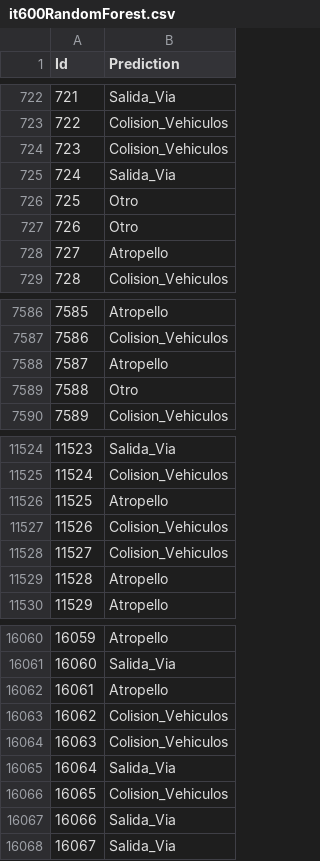
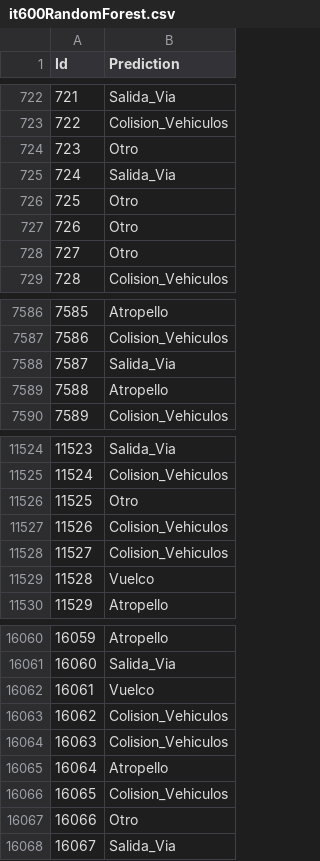
Before and after one commit to LauraLaureus/DataScienceInR, a CSV file: Preprocessing/it600RandomForest.csv, drawn as a sheet; only a part is shown, gaps mark what is left out; the diff covers the shown part only.

```diff
--- a/Preprocessing/it600RandomForest.csv
+++ b/Preprocessing/it600RandomForest.csv
@@ -723,3 +723,3 @@
 722,"Colision_Vehiculos"
-723,"Colision_Vehiculos"
+723,"Otro"
 724,"Salida_Via"
@@ -727,3 +727,3 @@
 726,"Otro"
-727,"Atropello"
+727,"Otro"
 728,"Colision_Vehiculos"
@@ -7587,4 +7587,4 @@
 7586,"Colision_Vehiculos"
-7587,"Atropello"
-7588,"Otro"
+7587,"Salida_Via"
+7588,"Atropello"
 7589,"Colision_Vehiculos"
@@ -11525,6 +11525,6 @@
 11524,"Colision_Vehiculos"
-11525,"Atropello"
+11525,"Otro"
 11526,"Colision_Vehiculos"
 11527,"Colision_Vehiculos"
-11528,"Atropello"
+11528,"Vuelco"
 11529,"Atropello"
@@ -16061,8 +16061,8 @@
 16060,"Salida_Via"
-16061,"Atropello"
+16061,"Vuelco"
 16062,"Colision_Vehiculos"
 16063,"Colision_Vehiculos"
-16064,"Salida_Via"
+16064,"Atropello"
 16065,"Colision_Vehiculos"
-16066,"Salida_Via"
+16066,"Otro"
 16067,"Salida_Via"
```
Also changed, not shown: 157 edited cells elsewhere in this file, Preprocessing/RandomForest.csv, Preprocessing/iRandomForest.csv, 5 other files.
